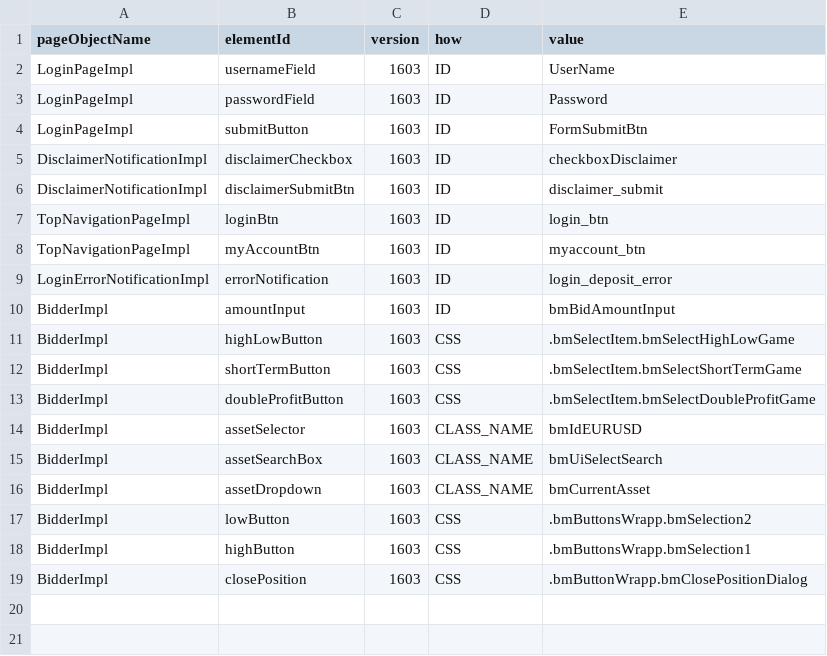
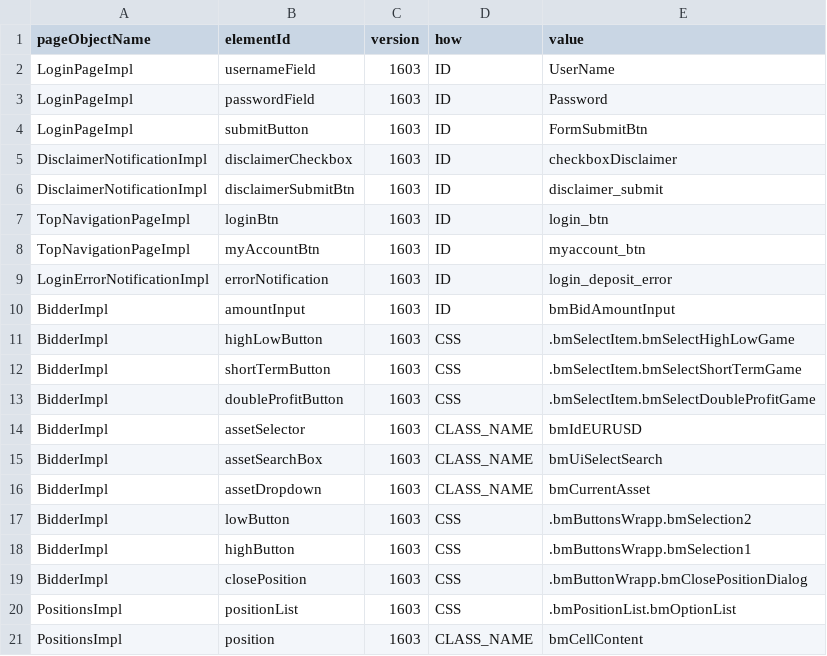
Before and after one commit to quantumua/old_atom, a CSV file: webservice/src/main/resources/pageElementLocations.csv, drawn as a sheet; the diff names each change by its address in the sheet, - before the commit and + after, or states it on an @@ line.

Commit message:
webdriver factory improvements; page object behavior improvements; repo cleanup

```diff
--- a/webservice/src/main/resources/pageElementLocations.csv
+++ b/webservice/src/main/resources/pageElementLocations.csv
+row 20: PositionsImpl | positionList | 1603 | CSS | .bmPositionList.bmOptionList
+row 21: PositionsImpl | position | 1603 | CLASS_NAME | bmCellContent
```
Also changed, not shown: 23 other files.
